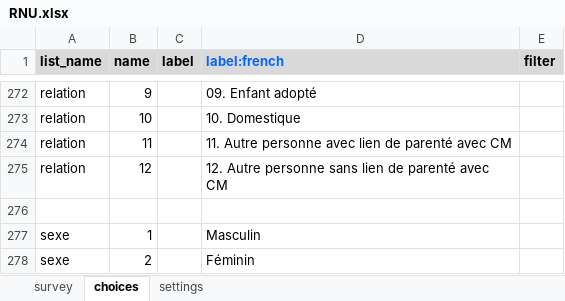
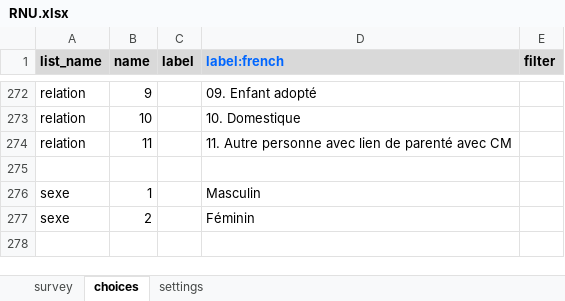
Before and after one commit to Abson-dev/ISRA-RNU, an Excel workbook: Project report/Ouputs/ODK/RNU.xlsx, sheet choices, drawn as a sheet; only a part is shown, gaps mark what is left out; the shorter side is filled out with more unchanged rows; values as stored, in another font and other column widths than the file's, no borders; conditional formats not drawn; removed rows and columns are numbered as before the commit, all else as after; the diff covers the shown part only; the diff names each change by its address in the sheet, - before the commit and + after, or states it on an @@ line.

```diff
--- a/Project report/Ouputs/ODK/RNU.xlsx (sheet choices)
+++ b/Project report/Ouputs/ODK/RNU.xlsx (sheet choices)
-row 275: relation | 12 |  | 12. Autre personne sans lien de parenté avec CM
```
Also changed, not shown: 79 added rows elsewhere in this sheet, sheet survey, sheet settings.
